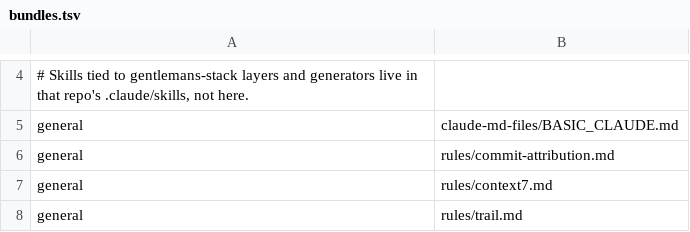
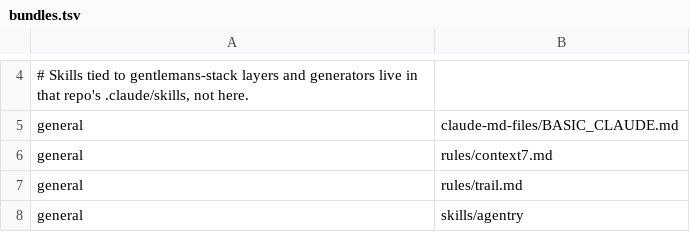
Before and after one commit to ersanyamarya/agentry-labs, a TSV file: bundles.tsv, drawn as a sheet; only a part is shown, gaps mark what is left out; the shorter side is filled out with more unchanged rows.

Commit message:
chore: no commit attribution through the settings fragment; regenerated cover

```diff
--- a/bundles.tsv
+++ b/bundles.tsv
@@ -5,3 +5,2 @@
 general	claude-md-files/BASIC_CLAUDE.md
-general	rules/commit-attribution.md
 general	rules/context7.md
```
Also changed, not shown: 2 other files.
